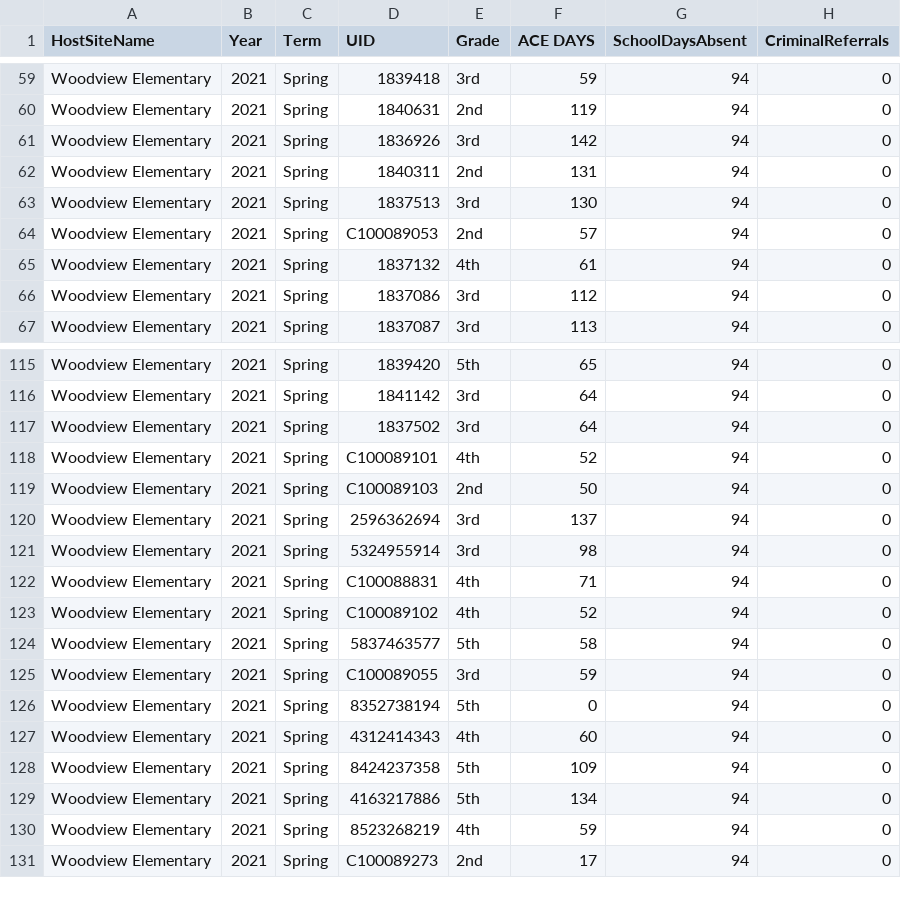
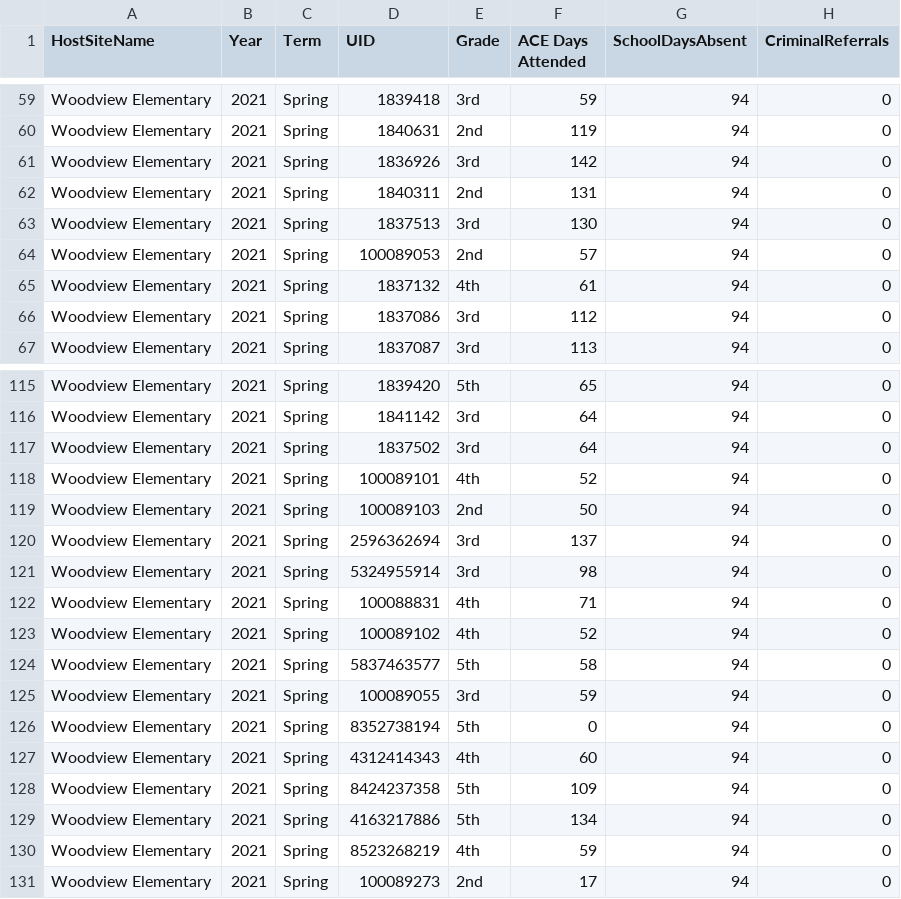
Before and after one commit to amyshuff/BBCGH-Evaluation, a CSV file: 2018 - 2022 ACE Data/Copy of WOODVIEW 2021 Spring Upload.csv, drawn as a sheet; only a part is shown, gaps mark what is left out; the diff names each change by its address in the sheet, - before the commit and + after, or states it on an @@ line.

```diff
--- a/2018 - 2022 ACE Data/Copy of WOODVIEW 2021 Spring Upload.csv
+++ b/2018 - 2022 ACE Data/Copy of WOODVIEW 2021 Spring Upload.csv
-F1: ACE DAYS
+F1: ACE Days Attended
-D64 (UID): C100089053
+D64 (UID): 100089053
-D118 (UID): C100089101
+D118 (UID): 100089101
-D119 (UID): C100089103
+D119 (UID): 100089103
-D122 (UID): C100088831
+D122 (UID): 100088831
-D123 (UID): C100089102
+D123 (UID): 100089102
-D125 (UID): C100089055
+D125 (UID): 100089055
-D131 (UID): C100089273
+D131 (UID): 100089273
```
Also changed, not shown: 2018 - 2022 ACE Data/Copy of SBE 2021 Spring Upload.csv, 2018 - 2022 ACE Data/Spring Branch 2022 Grade Upload.csv, 7 other files.
